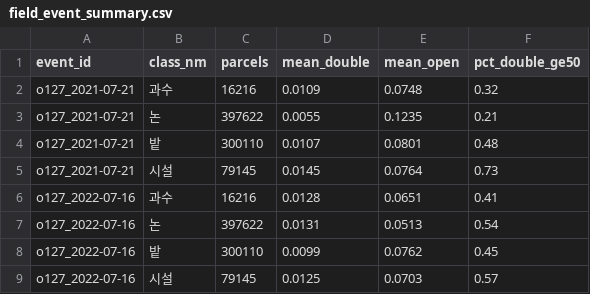
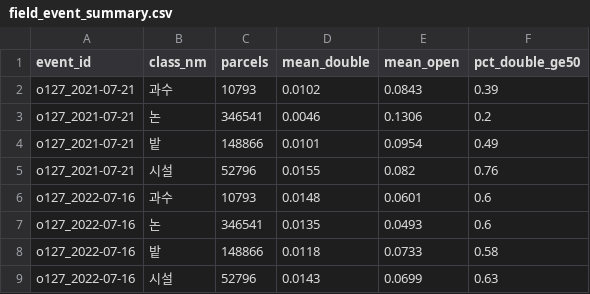
Before and after one commit to tradeprogram/chungcheongnamdo, a CSV file: data/reference/field_event_summary.csv, drawn as a sheet; only a part is shown; the diff covers the shown part only.

```diff
--- a/data/reference/field_event_summary.csv
+++ b/data/reference/field_event_summary.csv
@@ -1,9 +1,9 @@
 event_id,class_nm,parcels,mean_double,mean_open,pct_double_ge50
-o127_2021-07-21,과수,16216,0.0109,0.0748,0.32
-o127_2021-07-21,논,397622,0.0055,0.1235,0.21
-o127_2021-07-21,밭,300110,0.0107,0.0801,0.48
-o127_2021-07-21,시설,79145,0.0145,0.0764,0.73
-o127_2022-07-16,과수,16216,0.0128,0.0651,0.41
-o127_2022-07-16,논,397622,0.0131,0.0513,0.54
-o127_2022-07-16,밭,300110,0.0099,0.0762,0.45
-o127_2022-07-16,시설,79145,0.0125,0.0703,0.57
+o127_2021-07-21,과수,10793,0.0102,0.0843,0.39
+o127_2021-07-21,논,346541,0.0046,0.1306,0.2
+o127_2021-07-21,밭,148866,0.0101,0.0954,0.49
+o127_2021-07-21,시설,52796,0.0155,0.082,0.76
+o127_2022-07-16,과수,10793,0.0148,0.0601,0.6
+o127_2022-07-16,논,346541,0.0135,0.0493,0.6
+o127_2022-07-16,밭,148866,0.0118,0.0733,0.58
+o127_2022-07-16,시설,52796,0.0143,0.0699,0.63
```
Also changed, not shown: 63 edited cells elsewhere in this file, 3 other files.
